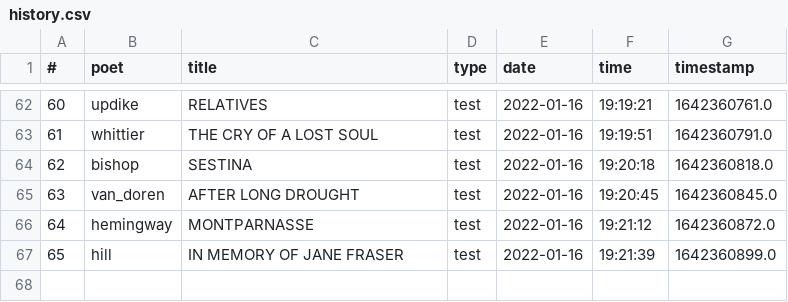
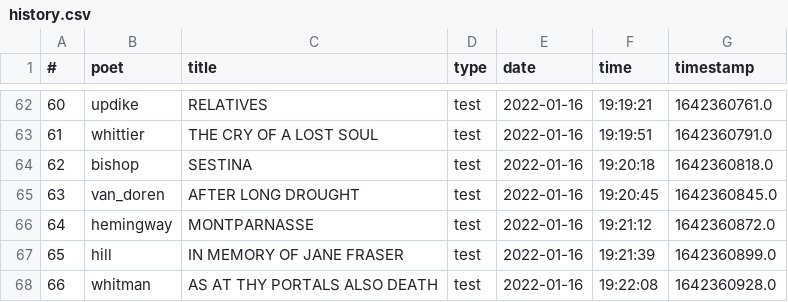
Before and after one commit to thomaswmorris/poemsfromtom, a CSV file: history.csv, drawn as a sheet; only a part is shown, gaps mark what is left out; the diff names each change by its address in the sheet, - before the commit and + after, or states it on an @@ line.

Commit message:
poem log

```diff
--- a/history.csv
+++ b/history.csv
+row 68: 66 | whitman | AS AT THY PORTALS ALSO DEATH | test | 2022-01-16 | 19:22:08 | 1642360928.0
```
